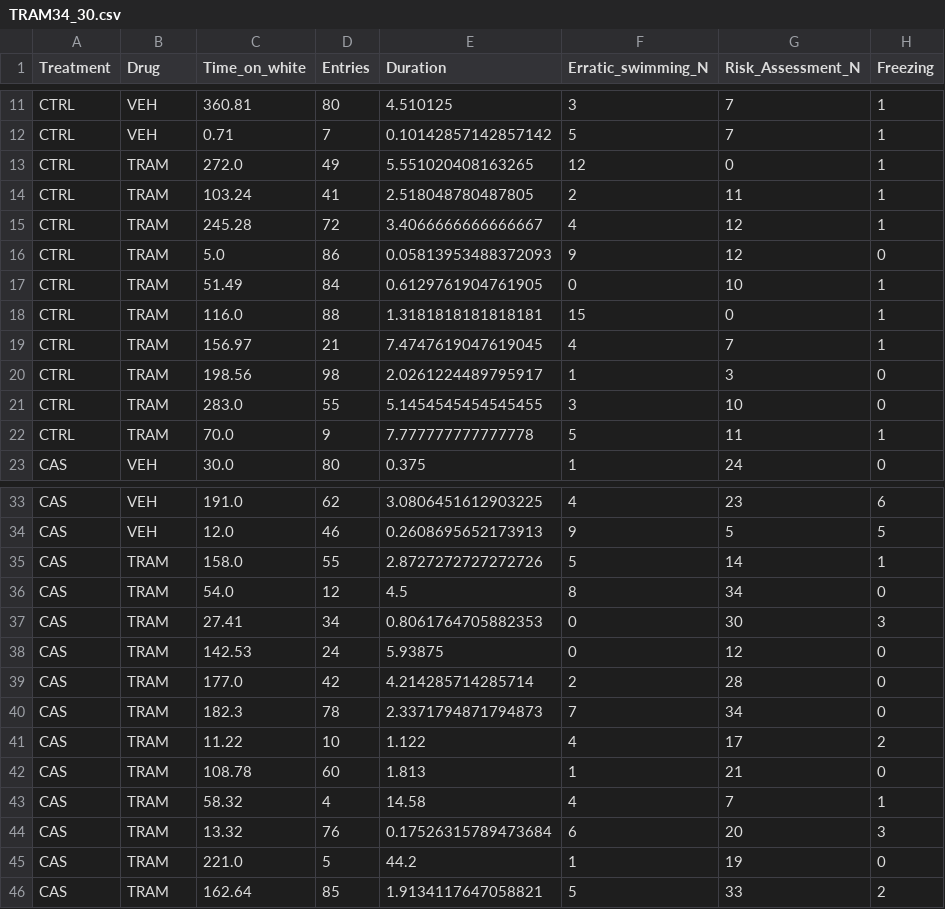
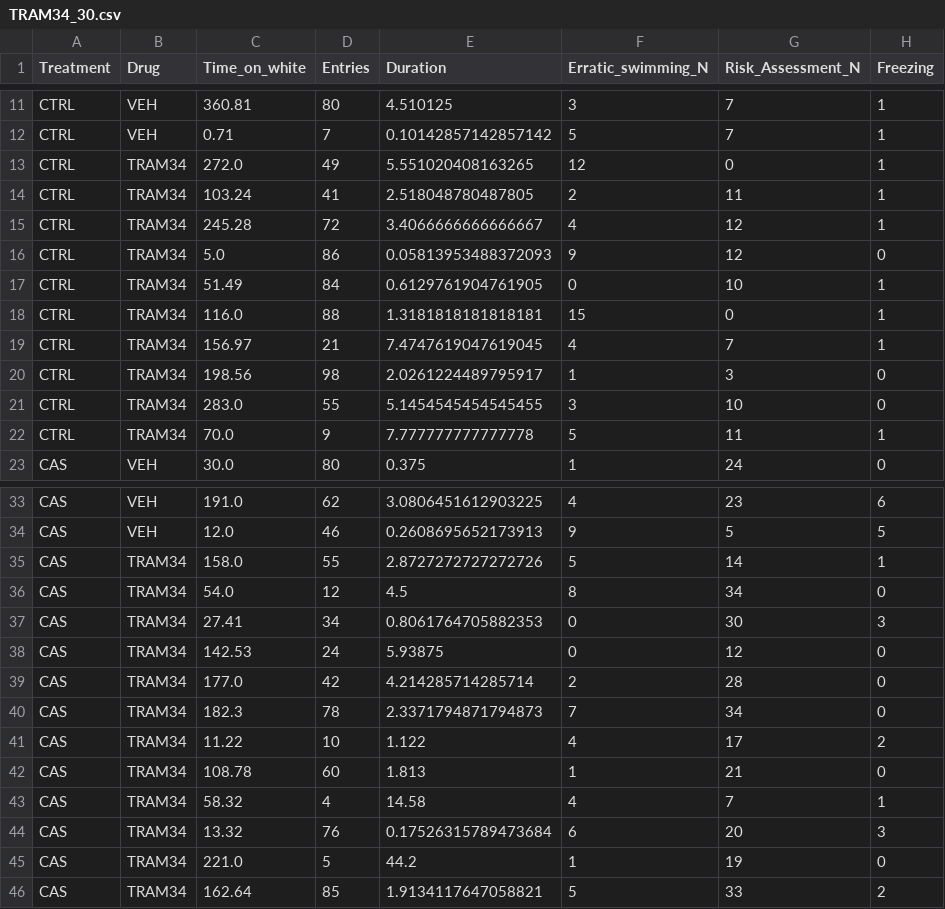
Before and after one commit to lanec-unifesspa/no-ptsd, a CSV file: behavior/TRAM/TRAM34_30.csv, drawn as a sheet; only a part is shown, gaps mark what is left out; the diff names each change by its address in the sheet, - before the commit and + after, or states it on an @@ line.

Commit message:
Update TRAM34_30.csv

```diff
--- a/behavior/TRAM/TRAM34_30.csv
+++ b/behavior/TRAM/TRAM34_30.csv
-B13:B22 (Drug): TRAM
+B13:B22 (Drug): TRAM34
-B35:B46 (Drug): TRAM
+B35:B46 (Drug): TRAM34
```
